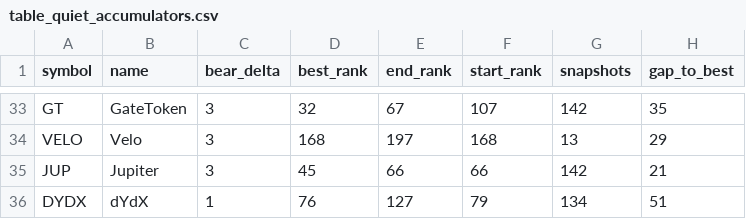
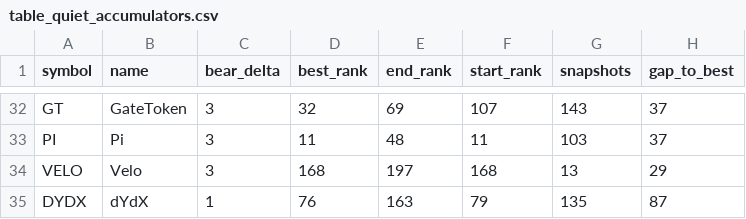
Before and after one commit to udipta-dev/rank-radar, a CSV file: data/out/table_quiet_accumulators.csv, drawn as a sheet; only a part is shown, gaps mark what is left out; removed rows and columns are numbered as before the commit, all else as after; the diff covers the shown part only; the diff names each change by its address in the sheet, - before the commit and + after, or states it on an @@ line.

```diff
--- a/data/out/table_quiet_accumulators.csv
+++ b/data/out/table_quiet_accumulators.csv
-E32 (end_rank): 67
+E32 (end_rank): 69
-G32 (snapshots): 142
+G32 (snapshots): 143
-H32 (gap_to_best): 35
+H32 (gap_to_best): 37
+row 33: PI | Pi | 3 | 11 | 48 | 11 | 103 | 37
-row 35: JUP | Jupiter | 3 | 45 | 66 | 66 | 142 | 21
-E35 (end_rank): 127
+E35 (end_rank): 163
-G35 (snapshots): 134
+G35 (snapshots): 135
-H35 (gap_to_best): 51
+H35 (gap_to_best): 87
```
Also changed, not shown: 1 added row, 2 removed rows and 60 edited cells elsewhere in this file, data/out/table_climbers_overall.csv, data/out/table_low_float_decliners.csv, 15 other files.
